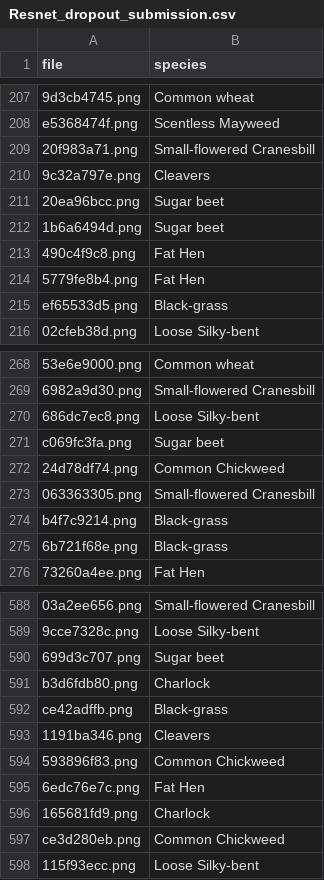
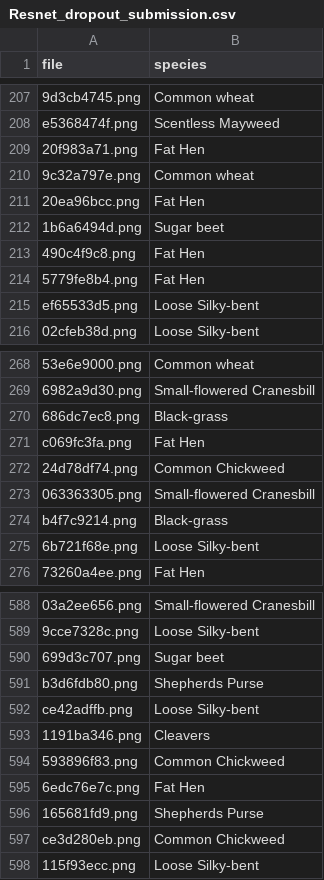
Before and after one commit to BerkinChen/Seedings_Classification, a CSV file: submission/Resnet_dropout_submission.csv, drawn as a sheet; only a part is shown, gaps mark what is left out; the diff covers the shown part only; the diff names each change by its address in the sheet, - before the commit and + after, or states it on an @@ line.

```diff
--- a/submission/Resnet_dropout_submission.csv
+++ b/submission/Resnet_dropout_submission.csv
-B209 (species): Small-flowered Cranesbill
+B209 (species): Fat Hen
-B210 (species): Cleavers
+B210 (species): Common wheat
-B211 (species): Sugar beet
+B211 (species): Fat Hen
-B215 (species): Black-grass
+B215 (species): Loose Silky-bent
-B270 (species): Loose Silky-bent
+B270 (species): Black-grass
-B271 (species): Sugar beet
+B271 (species): Fat Hen
-B275 (species): Black-grass
+B275 (species): Loose Silky-bent
-B591 (species): Charlock
+B591 (species): Shepherds Purse
-B592 (species): Black-grass
+B592 (species): Loose Silky-bent
-B596 (species): Charlock
+B596 (species): Shepherds Purse
```
Also changed, not shown: 36 edited cells elsewhere in this file, submission/Vgg_dropout_submission.csv, submission/Vgg_submission.csv.
